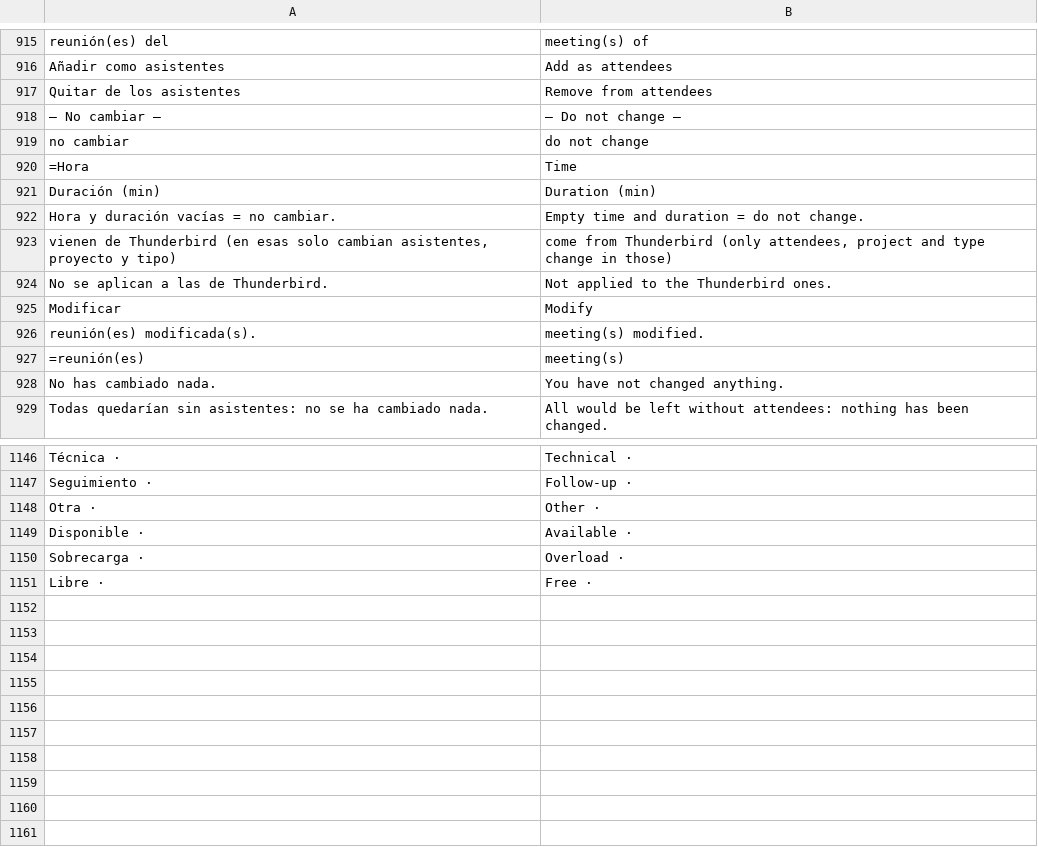
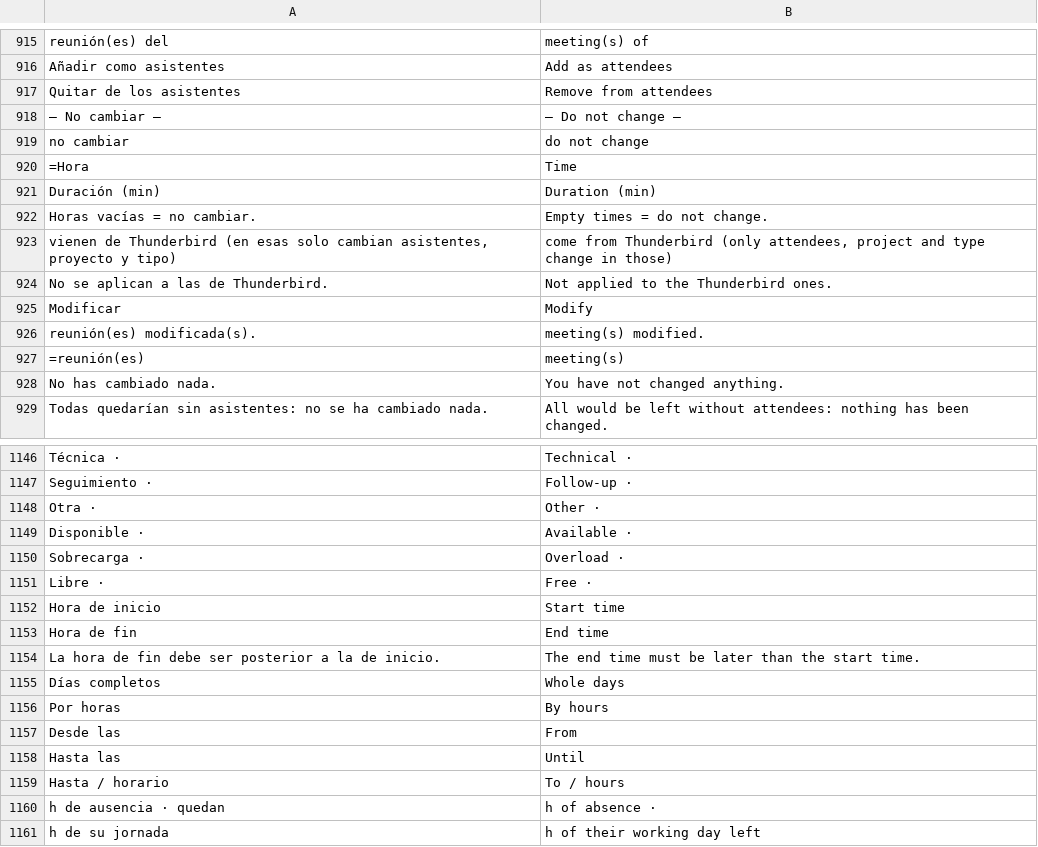
Before and after one commit to Northwalking/GanttCrew, a TSV file: i18n/en.tsv, drawn as a sheet; only a part is shown, gaps mark what is left out; removed rows and columns are numbered as before the commit, all else as after; the diff names each change by its address in the sheet, - before the commit and + after, or states it on an @@ line.

```diff
--- a/i18n/en.tsv
+++ b/i18n/en.tsv
-row 922: Hora y duración vacías = no cambiar. | Empty time and duration = do not change.
+row 922: Horas vacías = no cambiar. | Empty times = do not change.
+row 1152: Hora de inicio | Start time
+row 1153: Hora de fin | End time
+row 1154: La hora de fin debe ser posterior a la de inicio. | The end time must be later than the start time.
+row 1155: Días completos | Whole days
+row 1156: Por horas | By hours
+row 1157: Desde las | From
+row 1158: Hasta las | Until
+row 1159: Hasta / horario | To / hours
+row 1160: h de ausencia · quedan | h of absence ·
+row 1161: h de su jornada | h of their working day left
```
Also changed, not shown: 12 other files.
